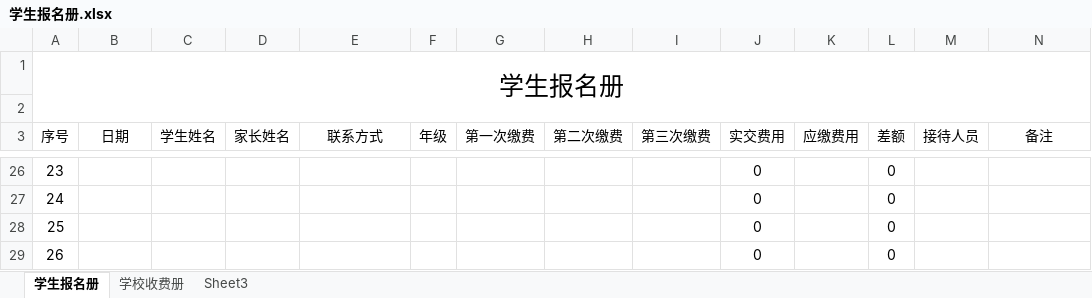
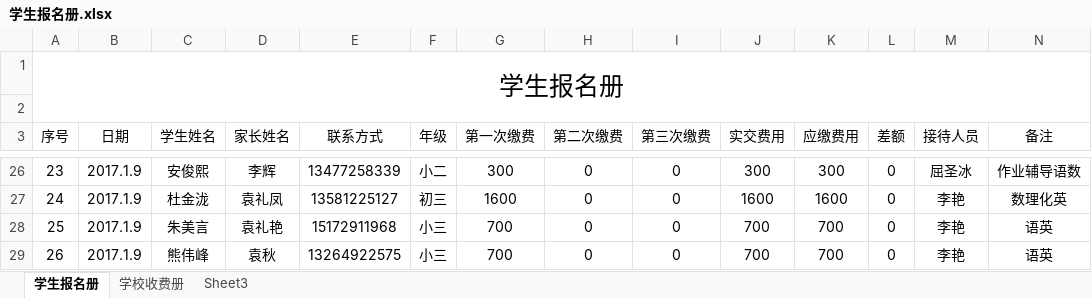
Before and after one commit to SolidFighter/LH_EDU, an Excel workbook: 员工归档/工作输出/屈圣冰/学生报名册.xlsx, sheet 学生报名册, drawn as a sheet; only a part is shown, gaps mark what is left out; values as stored, in another font and other column widths than the file's, no borders; the diff covers the shown part only; the diff names each change by its address in the sheet, - before the commit and + after, or states it on an @@ line.

```diff
--- a/员工归档/工作输出/屈圣冰/学生报名册.xlsx (sheet 学生报名册)
+++ b/员工归档/工作输出/屈圣冰/学生报名册.xlsx (sheet 学生报名册)
-B26:B29 (日期): (empty)
+B26:B29 (日期): 2017.1.9
-C26 (学生姓名): (empty)
+C26 (学生姓名): 安俊熙
-D26 (家长姓名): (empty)
+D26 (家长姓名): 李辉
-E26 (联系方式): (empty)
+E26 (联系方式): 13477258339
-F26 (年级): (empty)
+F26 (年级): 小二
-G26 (第一次缴费): (empty)
+G26 (第一次缴费): 300
-H26:H29 (第二次缴费): (empty)
+H26:H29 (第二次缴费): 0
-I26:I29 (第三次缴费): (empty)
+I26:I29 (第三次缴费): 0
-J26 (实交费用): 0
+J26 (实交费用): 300
-K26 (应缴费用): (empty)
+K26 (应缴费用): 300
-M26 (接待人员): (empty)
+M26 (接待人员): 屈圣冰
-N26 (备注): (empty)
+N26 (备注): 作业辅导语数
-C27 (学生姓名): (empty)
+C27 (学生姓名): 杜金泷
-D27 (家长姓名): (empty)
+D27 (家长姓名): 袁礼凤
-E27 (联系方式): (empty)
+E27 (联系方式): 13581225127
-F27 (年级): (empty)
+F27 (年级): 初三
-G27 (第一次缴费): (empty)
+G27 (第一次缴费): 1600
-J27 (实交费用): 0
+J27 (实交费用): 1600
-K27 (应缴费用): (empty)
+K27 (应缴费用): 1600
-M27:M29 (接待人员): (empty)
+M27:M29 (接待人员): 李艳
-N27 (备注): (empty)
+N27 (备注): 数理化英
-C28 (学生姓名): (empty)
+C28 (学生姓名): 朱美言
-D28 (家长姓名): (empty)
+D28 (家长姓名): 袁礼艳
-E28 (联系方式): (empty)
+E28 (联系方式): 15172911968
-F28:F29 (年级): (empty)
+F28:F29 (年级): 小三
-G28:G29 (第一次缴费): (empty)
+G28:G29 (第一次缴费): 700
-J28:J29 (实交费用): 0
+J28:J29 (实交费用): 700
-K28:K29 (应缴费用): (empty)
+K28:K29 (应缴费用): 700
-N28:N29 (备注): (empty)
+N28:N29 (备注): 语英
-C29 (学生姓名): (empty)
+C29 (学生姓名): 熊伟峰
-D29 (家长姓名): (empty)
+D29 (家长姓名): 袁秋
-E29 (联系方式): (empty)
+E29 (联系方式): 13264922575
```
Also changed, not shown: 177 edited cells and cell formats elsewhere in this sheet, 员工归档/工作输出/屈圣冰/分班册/一对一/易婷婷、张晓琴.xlsx, 员工归档/工作输出/屈圣冰/分班册/任课老师课表/冉洪源.xlsx, 21 other files.
